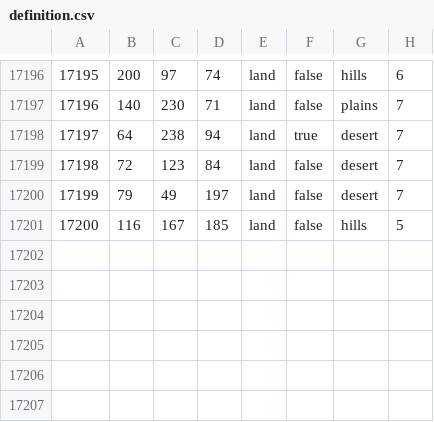
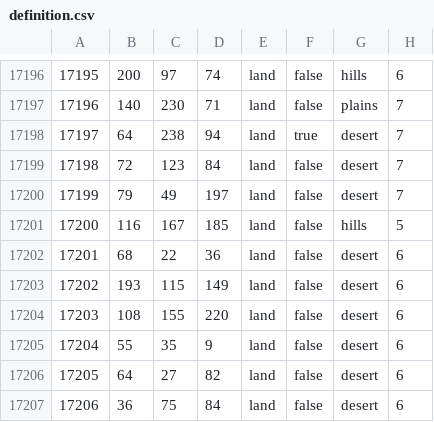
Before and after one commit to Cold-War-Iron-Curtain-Dev-Team/ColdWarIronCurtain, a CSV file: Cold War Iron Curtain/map/definition.csv, drawn as a sheet; only a part is shown, gaps mark what is left out; the diff names each change by its address in the sheet, - before the commit and + after, or states it on an @@ line.

```diff
--- a/Cold War Iron Curtain/map/definition.csv
+++ b/Cold War Iron Curtain/map/definition.csv
+row 17202: 17201 | 68 | 22 | 36 | land | false | desert | 6
+row 17203: 17202 | 193 | 115 | 149 | land | false | desert | 6
+row 17204: 17203 | 108 | 155 | 220 | land | false | desert | 6
+row 17205: 17204 | 55 | 35 | 9 | land | false | desert | 6
+row 17206: 17205 | 64 | 27 | 82 | land | false | desert | 6
+row 17207: 17206 | 36 | 75 | 84 | land | false | desert | 6
```
Also changed, not shown: 12 other files.
